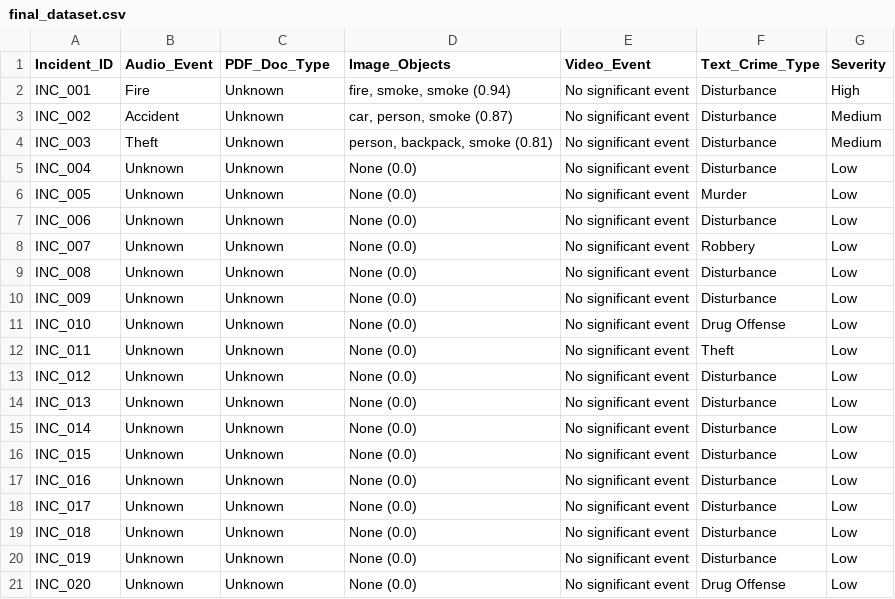
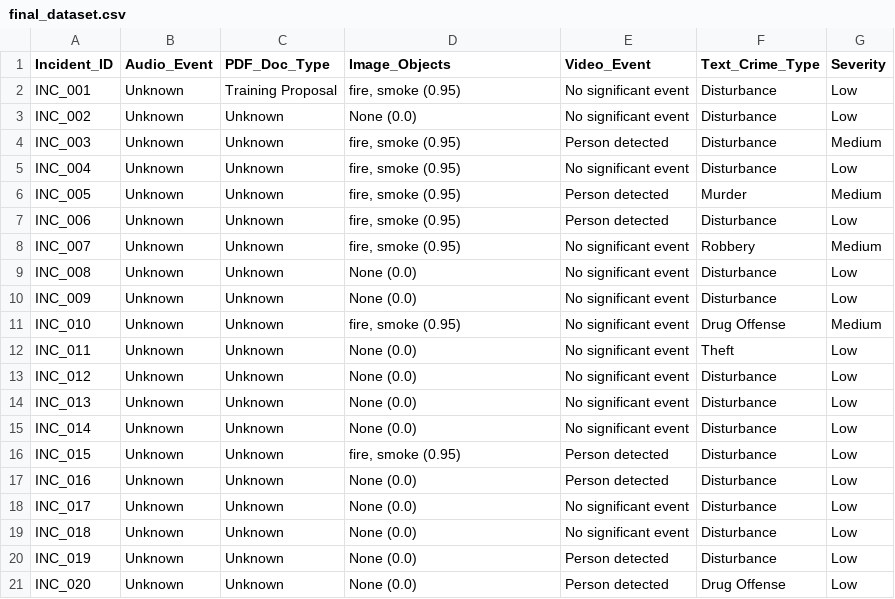
Before and after one commit to KeertiUmadi/Multimodal-crime-incident-analyzer, a CSV file: integration/final_dataset.csv, drawn as a sheet.

```diff
--- a/integration/final_dataset.csv
+++ b/integration/final_dataset.csv
@@ -1,12 +1,12 @@
 Incident_ID,Audio_Event,PDF_Doc_Type,Image_Objects,Video_Event,Text_Crime_Type,Severity
-INC_001,Fire,Unknown,"fire, smoke, smoke (0.94)",No significant event,Disturbance,High
-INC_002,Accident,Unknown,"car, person, smoke (0.87)",No significant event,Disturbance,Medium
-INC_003,Theft,Unknown,"person, backpack, smoke (0.81)",No significant event,Disturbance,Medium
-INC_004,Unknown,Unknown,None (0.0),No significant event,Disturbance,Low
-INC_005,Unknown,Unknown,None (0.0),No significant event,Murder,Low
-INC_006,Unknown,Unknown,None (0.0),No significant event,Disturbance,Low
-INC_007,Unknown,Unknown,None (0.0),No significant event,Robbery,Low
+INC_001,Unknown,Training Proposal,"fire, smoke (0.95)",No significant event,Disturbance,Low
+INC_002,Unknown,Unknown,None (0.0),No significant event,Disturbance,Low
+INC_003,Unknown,Unknown,"fire, smoke (0.95)",Person detected,Disturbance,Medium
+INC_004,Unknown,Unknown,"fire, smoke (0.95)",No significant event,Disturbance,Low
+INC_005,Unknown,Unknown,"fire, smoke (0.95)",Person detected,Murder,Medium
+INC_006,Unknown,Unknown,"fire, smoke (0.95)",Person detected,Disturbance,Low
+INC_007,Unknown,Unknown,"fire, smoke (0.95)",No significant event,Robbery,Medium
 INC_008,Unknown,Unknown,None (0.0),No significant event,Disturbance,Low
 INC_009,Unknown,Unknown,None (0.0),No significant event,Disturbance,Low
-INC_010,Unknown,Unknown,None (0.0),No significant event,Drug Offense,Low
+INC_010,Unknown,Unknown,"fire, smoke (0.95)",No significant event,Drug Offense,Medium
 INC_011,Unknown,Unknown,None (0.0),No significant event,Theft,Low
@@ -15,7 +15,7 @@ INC_013,Unknown,Unknown,None (0.0),No significant event,Disturbance,Low
 INC_014,Unknown,Unknown,None (0.0),No significant event,Disturbance,Low
-INC_015,Unknown,Unknown,None (0.0),No significant event,Disturbance,Low
-INC_016,Unknown,Unknown,None (0.0),No significant event,Disturbance,Low
+INC_015,Unknown,Unknown,"fire, smoke (0.95)",Person detected,Disturbance,Low
+INC_016,Unknown,Unknown,None (0.0),Person detected,Disturbance,Low
 INC_017,Unknown,Unknown,None (0.0),No significant event,Disturbance,Low
 INC_018,Unknown,Unknown,None (0.0),No significant event,Disturbance,Low
-INC_019,Unknown,Unknown,None (0.0),No significant event,Disturbance,Low
-INC_020,Unknown,Unknown,None (0.0),No significant event,Drug Offense,Low
+INC_019,Unknown,Unknown,None (0.0),Person detected,Disturbance,Low
+INC_020,Unknown,Unknown,None (0.0),Person detected,Drug Offense,Low
```
Also changed, not shown: audio/output_audio.csv, integration/integrated_incidents.csv, 8 other files.
